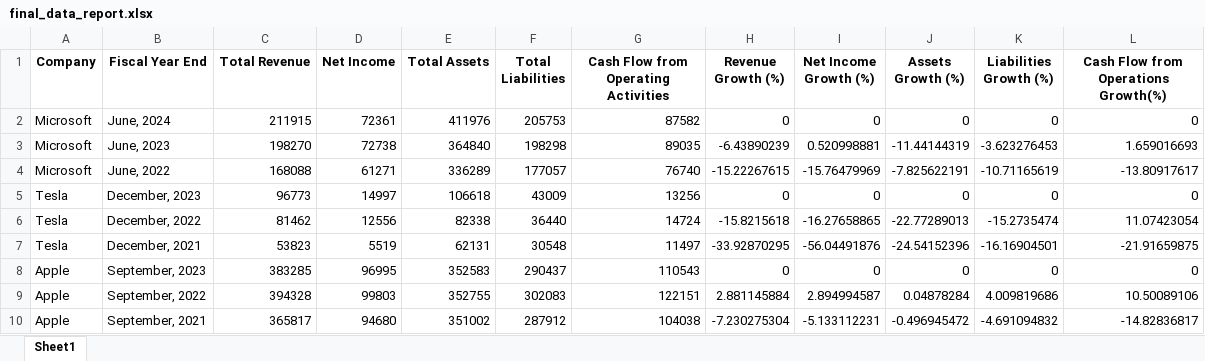
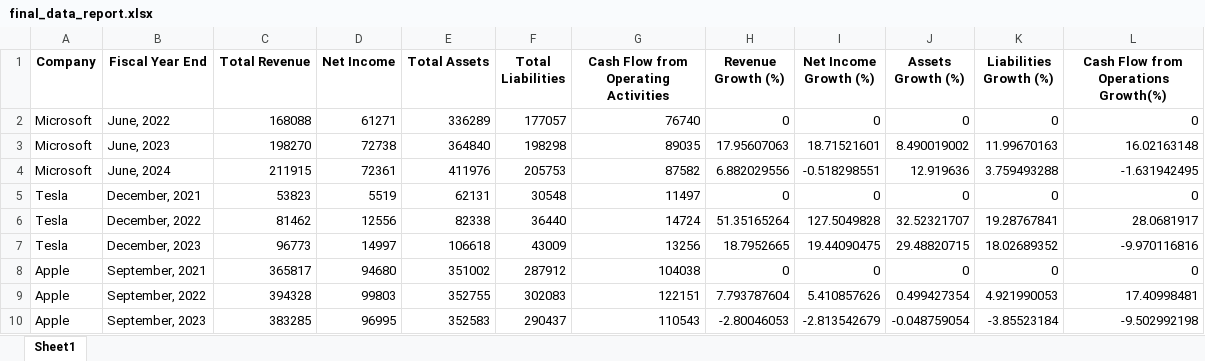
Before and after one commit to 99tarunsharma/BCG-X---GEN-AI, an Excel workbook: Task - 1/final_data_report.xlsx, sheet Sheet1, drawn as a sheet; values as stored, in another font and other column widths than the file's, no borders; removed rows and columns are numbered as before the commit, all else as after; the diff names each change by its address in the sheet, - before the commit and + after, or states it on an @@ line.

```diff
--- a/Task - 1/final_data_report.xlsx (sheet Sheet1)
+++ b/Task - 1/final_data_report.xlsx (sheet Sheet1)
-B2 (Fiscal Year End): June, 2024
+B2 (Fiscal Year End): June, 2022
-C2 (Total Revenue): 211915
+C2 (Total Revenue): 168088
-D2 (Net Income): 72361
+D2 (Net Income): 61271
-E2 (Total Assets): 411976
+E2 (Total Assets): 336289
-F2 (Total Liabilities): 205753
+F2 (Total Liabilities): 177057
-G2: 87582
+G2: 76740
-H3 (Revenue Growth (%)): -6.43890239
+H3 (Revenue Growth (%)): 17.95607063
-I3 (Net Income Growth (%)): 0.520998881
+I3 (Net Income Growth (%)): 18.71521601
-J3 (Assets Growth (%)): -11.44144319
+J3 (Assets Growth (%)): 8.490019002
-K3 (Liabilities Growth (%)): -3.623276453
+K3 (Liabilities Growth (%)): 11.99670163
-L3: 1.659016693
+L3: 16.02163148
-row 4: Microsoft | June, 2022 | 168088 | 61271 | 336289 | 177057 | 76740 | -15.22267615 | -15.76479969 | -7.825622191 | -10.71165619 | -13.80917617
+row 4: Microsoft | June, 2024 | 211915 | 72361 | 411976 | 205753 | 87582 | 6.882029556 | -0.518298551 | 12.919636 | 3.759493288 | -1.631942495
-B5 (Fiscal Year End): December, 2023
+B5 (Fiscal Year End): December, 2021
-C5 (Total Revenue): 96773
+C5 (Total Revenue): 53823
-D5 (Net Income): 14997
+D5 (Net Income): 5519
-E5 (Total Assets): 106618
+E5 (Total Assets): 62131
-F5 (Total Liabilities): 43009
+F5 (Total Liabilities): 30548
-G5: 13256
+G5: 11497
-H6 (Revenue Growth (%)): -15.8215618
+H6 (Revenue Growth (%)): 51.35165264
-I6 (Net Income Growth (%)): -16.27658865
+I6 (Net Income Growth (%)): 127.5049828
-J6 (Assets Growth (%)): -22.77289013
+J6 (Assets Growth (%)): 32.52321707
-K6 (Liabilities Growth (%)): -15.2735474
+K6 (Liabilities Growth (%)): 19.28767841
-L6: 11.07423054
+L6: 28.0681917
-row 7: Tesla | December, 2021 | 53823 | 5519 | 62131 | 30548 | 11497 | -33.92870295 | -56.04491876 | -24.54152396 | -16.16904501 | -21.91659875
+row 7: Tesla | December, 2023 | 96773 | 14997 | 106618 | 43009 | 13256 | 18.7952665 | 19.44090475 | 29.48820715 | 18.02689352 | -9.970116816
-B8 (Fiscal Year End): September, 2023
+B8 (Fiscal Year End): September, 2021
-C8 (Total Revenue): 383285
+C8 (Total Revenue): 365817
-D8 (Net Income): 96995
+D8 (Net Income): 94680
-E8 (Total Assets): 352583
+E8 (Total Assets): 351002
-F8 (Total Liabilities): 290437
+F8 (Total Liabilities): 287912
-G8: 110543
+G8: 104038
-H9 (Revenue Growth (%)): 2.881145884
+H9 (Revenue Growth (%)): 7.793787604
-I9 (Net Income Growth (%)): 2.894994587
+I9 (Net Income Growth (%)): 5.410857626
-J9 (Assets Growth (%)): 0.04878284
+J9 (Assets Growth (%)): 0.499427354
-K9 (Liabilities Growth (%)): 4.009819686
+K9 (Liabilities Growth (%)): 4.921990053
-L9: 10.50089106
+L9: 17.40998481
-row 10: Apple | September, 2021 | 365817 | 94680 | 351002 | 287912 | 104038 | -7.230275304 | -5.133112231 | -0.496945472 | -4.691094832 | -14.82836817
+row 10: Apple | September, 2023 | 383285 | 96995 | 352583 | 290437 | 110543 | -2.80046053 | -2.813542679 | -0.048759054 | -3.85523184 | -9.502992198
```
Also changed, not shown: Task - 1/Report.xlsx, Task - 1/report_summary.xlsx, 6 other files.
